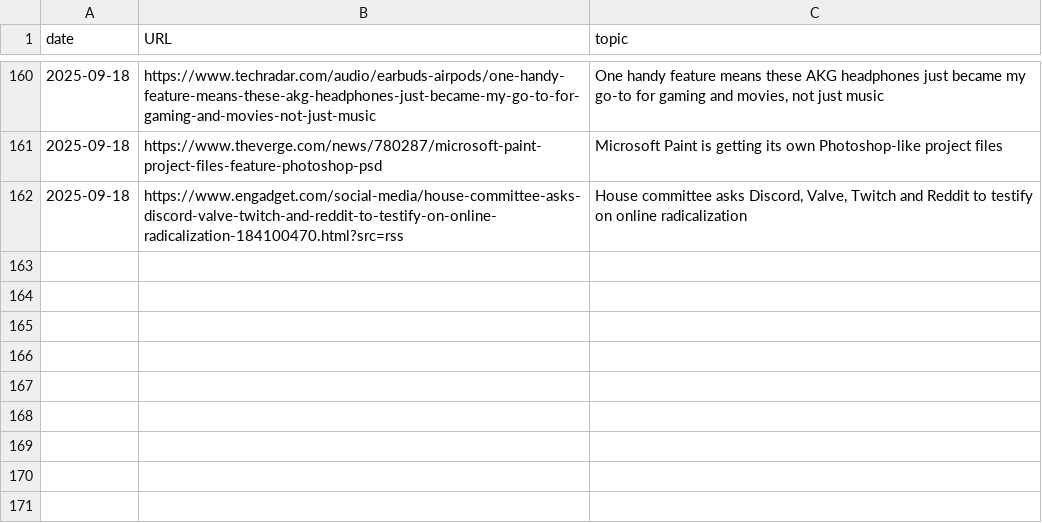
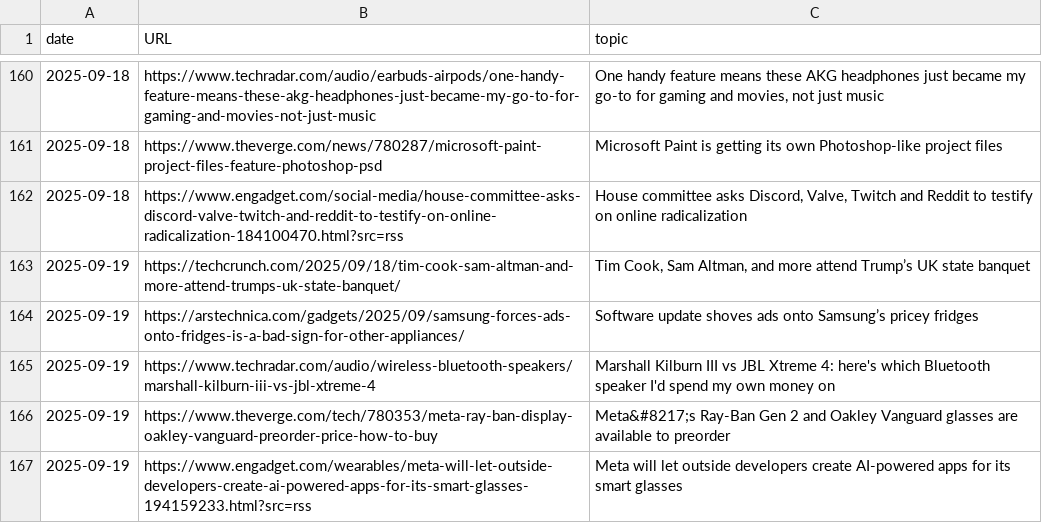
Before and after one commit to cheoljoo/english, a CSV file: database.csv, drawn as a sheet; only a part is shown, gaps mark what is left out; the diff names each change by its address in the sheet, - before the commit and + after, or states it on an @@ line.

```diff
--- a/database.csv
+++ b/database.csv
+row 163: 2025-09-19 | https://techcrunch.com/2025/09/18/tim-cook-sam-altman-and-more-attend-trumps-uk-state-banquet/ | Tim Cook, Sam Altman, and more attend Trump’s UK state banquet
+row 164: 2025-09-19 | https://arstechnica.com/gadgets/2025/09/samsung-forces-ads-onto-fridges-is-a-bad-sign-for-other-appliances/ | Software update shoves ads onto Samsung’s pricey fridges
+row 165: 2025-09-19 | https://www.techradar.com/audio/wireless-bluetooth-speakers/marshall-kilburn-iii-vs-jbl-xtreme-4 | Marshall Kilburn III vs JBL Xtreme 4: here's which Bluetooth speaker I'd spend my own money on
+row 166: 2025-09-19 | https://www.theverge.com/tech/780353/meta-ray-ban-display-oakley-vanguard-preorder-price-how-to-buy | Meta&#8217;s Ray-Ban Gen 2 and Oakley Vanguard glasses are available to preorder
+row 167: 2025-09-19 | https://www.engadget.com/wearables/meta-will-let-outside-developers-create-ai-powered-apps-for-its-smart-glasses-194159233.html?src=rss | Meta will let outside developers create AI-powered apps for its smart glasses
```
Also changed, not shown: 1 other file.
